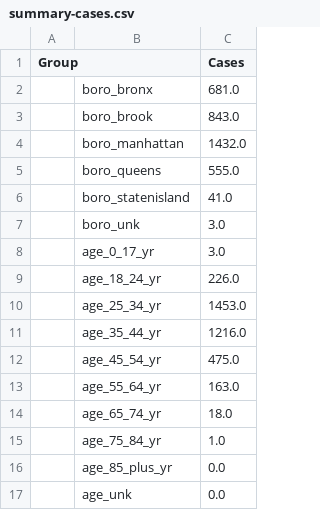
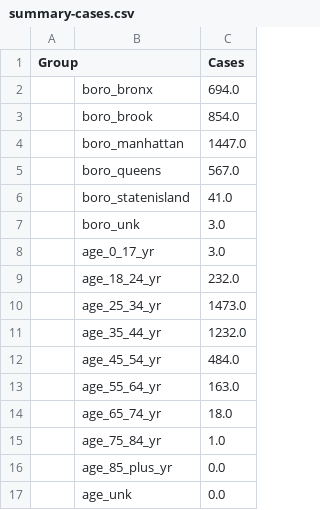
Before and after one commit to nychealth/monkeypox-data, a CSV file: totals/summary-cases.csv, drawn as a sheet; only a part is shown; the diff covers the shown part only.

```diff
--- a/totals/summary-cases.csv
+++ b/totals/summary-cases.csv
@@ -1,6 +1,6 @@
 Group,,Cases
-,boro_bronx,681.0
-,boro_brook,843.0
-,boro_manhattan,1432.0
-,boro_queens,555.0
+,boro_bronx,694.0
+,boro_brook,854.0
+,boro_manhattan,1447.0
+,boro_queens,567.0
 ,boro_statenisland,41.0
@@ -8,6 +8,6 @@ Group,,Cases
 ,age_0_17_yr,3.0
-,age_18_24_yr,226.0
-,age_25_34_yr,1453.0
-,age_35_44_yr,1216.0
-,age_45_54_yr,475.0
+,age_18_24_yr,232.0
+,age_25_34_yr,1473.0
+,age_35_44_yr,1232.0
+,age_45_54_yr,484.0
 ,age_55_64_yr,163.0
```
Also changed, not shown: 11 edited cells elsewhere in this file, trends/cases-by-day.csv, 1 other file.
